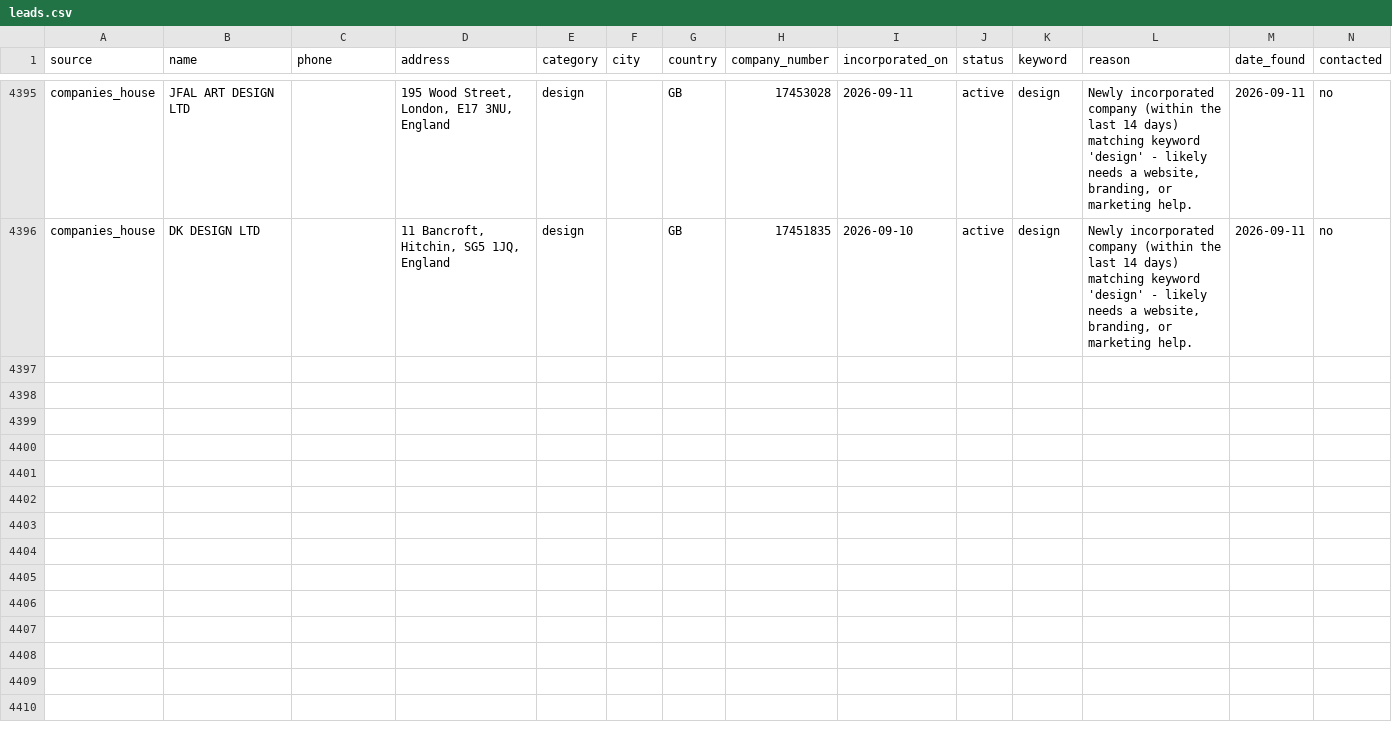
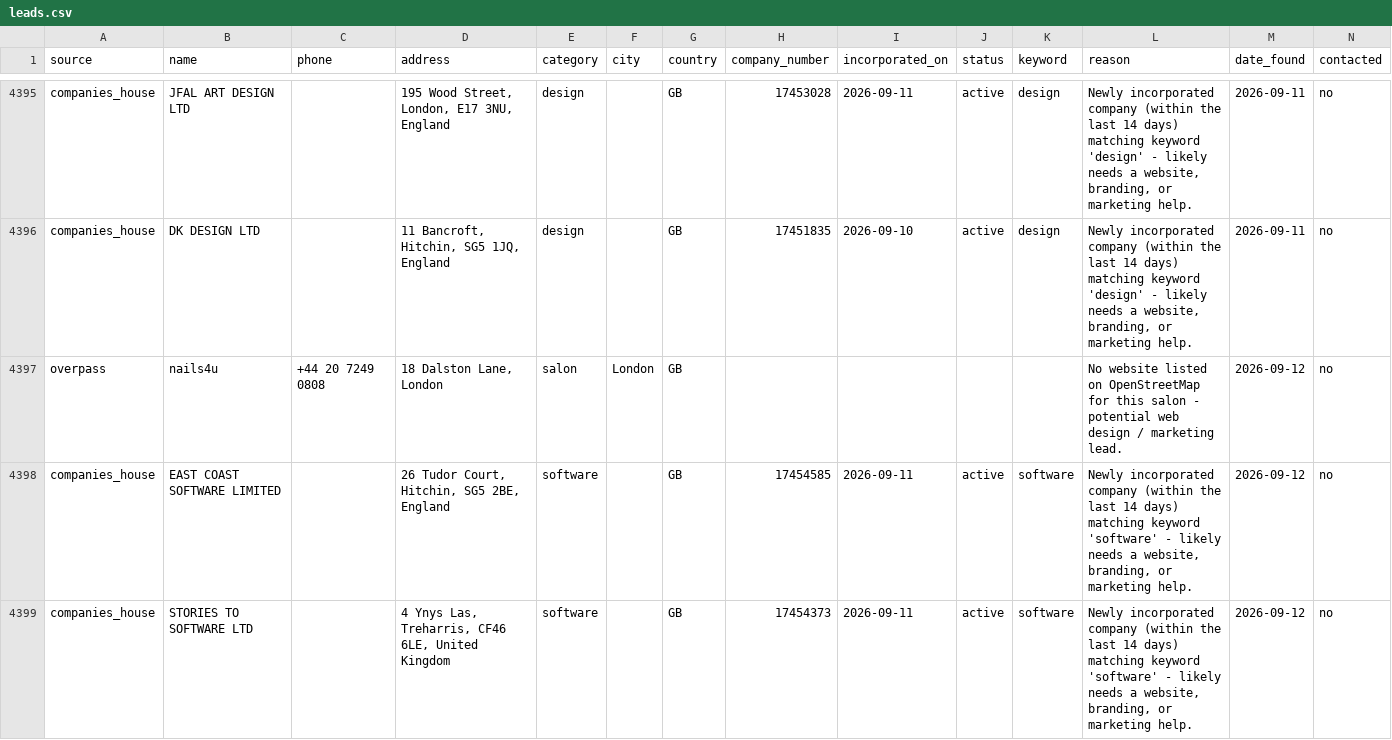
Before and after one commit to ashar-farooqui1/leads, a CSV file: data/leads.csv, drawn as a sheet; only a part is shown, gaps mark what is left out; the diff covers the shown part only; the diff names each change by its address in the sheet, - before the commit and + after, or states it on an @@ line.

```diff
--- a/data/leads.csv
+++ b/data/leads.csv
+row 4397: overpass | nails4u | +44 20 7249 0808 | 18 Dalston Lane, London | salon | London | GB |  |  |  |  | No website listed on OpenStreetMap for this salon - potential web design / marketing lead. | 2026-09-12 | no
+row 4398: companies_house | EAST COAST SOFTWARE LIMITED |  | 26 Tudor Court, Hitchin, SG5 2BE, England | software |  | GB | 17454585 | 2026-09-11 | active | software | Newly incorporated company (within the last 14 days) matching keyword 'software' - likely needs a website, branding, or marketing help. | 2026-09-12 | no
+row 4399: companies_house | STORIES TO SOFTWARE LTD |  | 4 Ynys Las, Treharris, CF46 6LE, United Kingdom | software |  | GB | 17454373 | 2026-09-11 | active | software | Newly incorporated company (within the last 14 days) matching keyword 'software' - likely needs a website, branding, or marketing help. | 2026-09-12 | no
```
Also changed, not shown: 9 added rows elsewhere in this file, data/leads_companies_house.csv, data/leads_overpass.csv.
